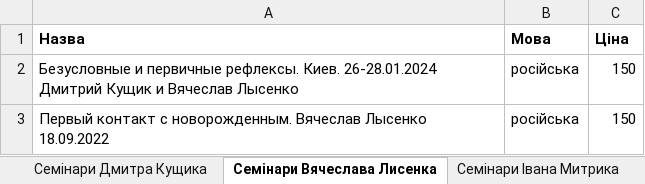
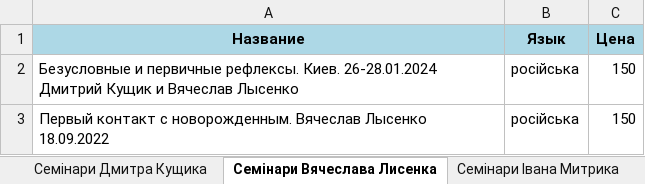
Before and after one commit to Kyrky/Association, an Excel workbook: xlsx/shop.xlsx, sheet Семінари Вячеслава Лисенка, drawn as a sheet; values as stored, in another font and other column widths than the file's, no borders; removed rows and columns are numbered as before the commit, all else as after; the diff names each change by its address in the sheet, - before the commit and + after, or states it on an @@ line.

Commit message:
xlsx+++

```diff
--- a/xlsx/shop.xlsx (sheet Семінари Вячеслава Лисенка)
+++ b/xlsx/shop.xlsx (sheet Семінари Вячеслава Лисенка)
-row 1: Назва | Мова | Ціна
+row 1: Название | Язык | Цена
```
Also changed, not shown: sheet Семінари Дмитра Кущика, sheet Семінари Андрія Косікова, sheet Олександр Кумонок. Анна Зайчук.
